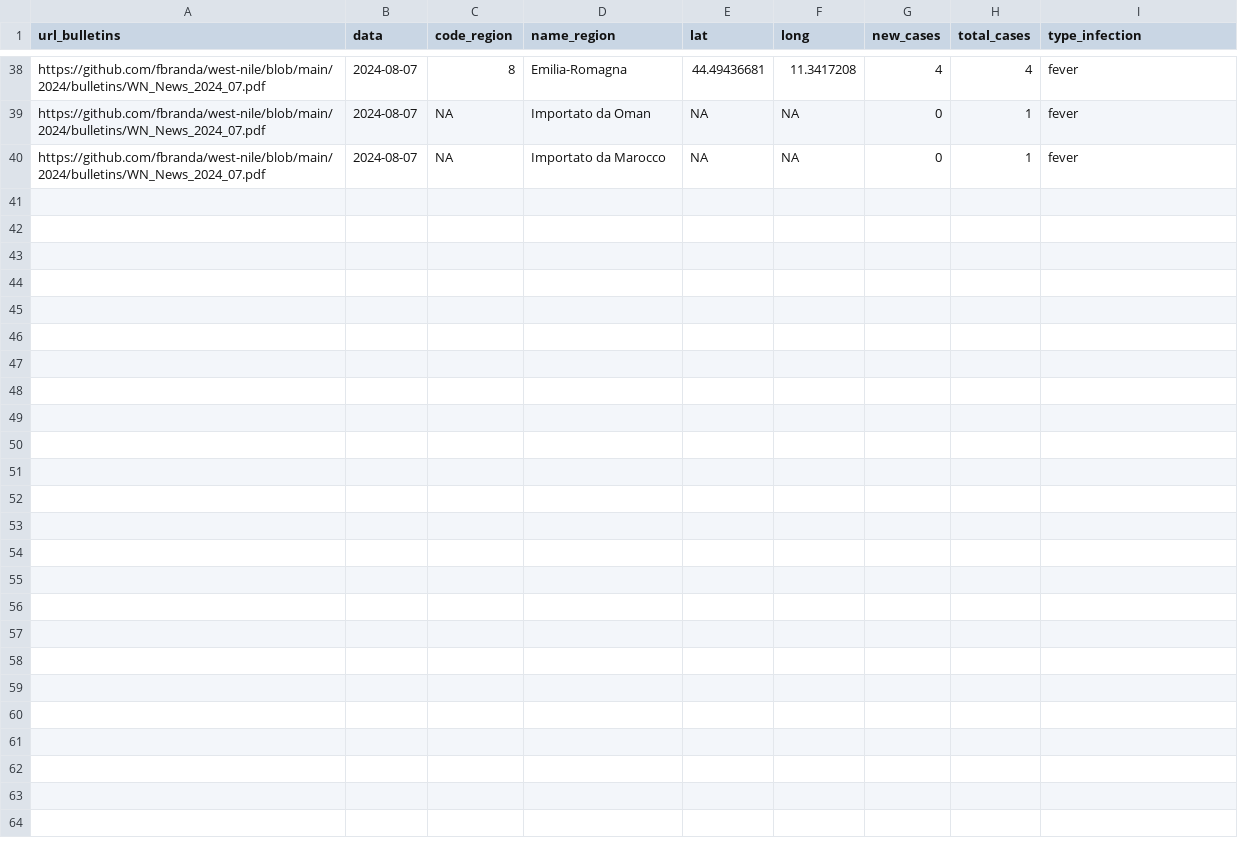
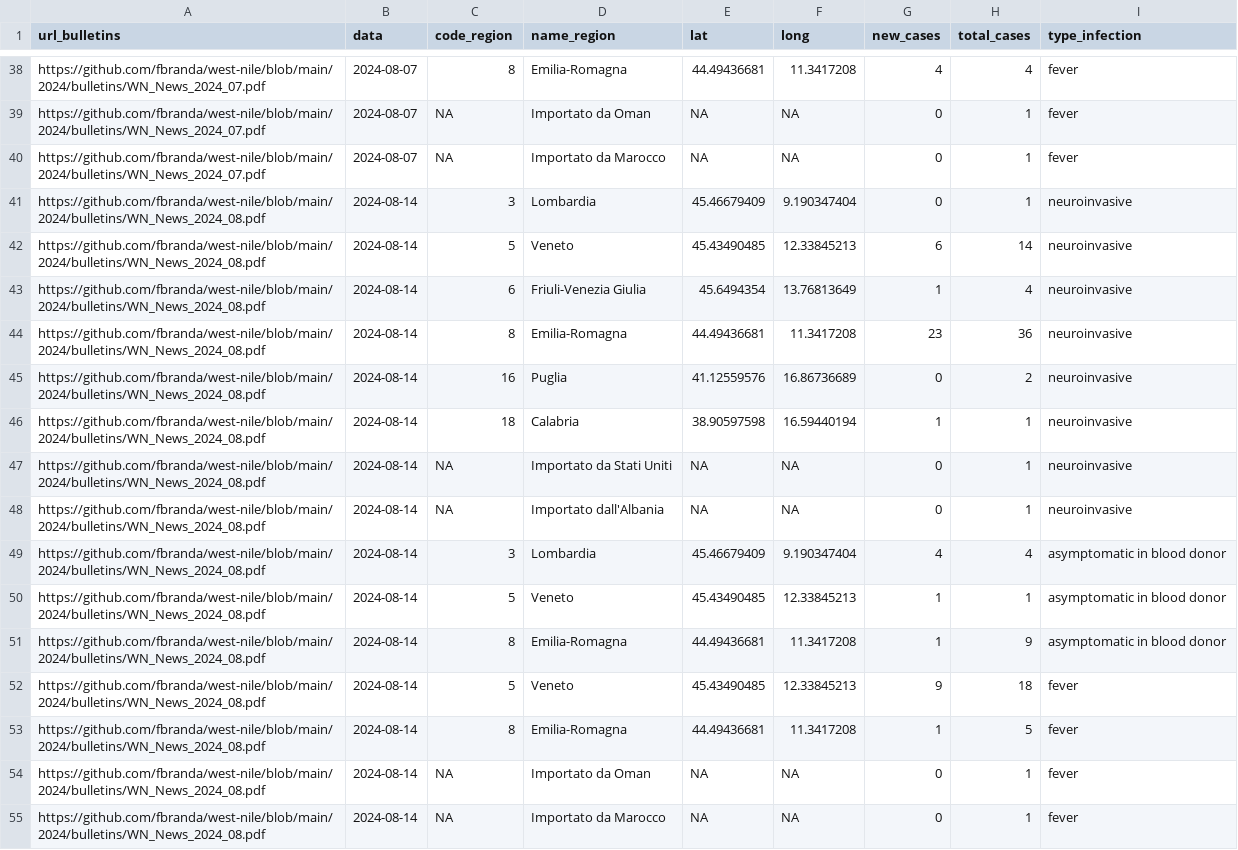
Before and after one commit to fbranda/west-nile, a CSV file: 2024/human-surveillance/wn-ita-regions-human-surveillance-2024.csv, drawn as a sheet; only a part is shown, gaps mark what is left out.

```diff
--- a/2024/human-surveillance/wn-ita-regions-human-surveillance-2024.csv
+++ b/2024/human-surveillance/wn-ita-regions-human-surveillance-2024.csv
@@ -40 +40,16 @@
 "https://github.com/fbranda/west-nile/blob/main/2024/bulletins/WN_News_2024_07.pdf",2024-08-07,NA,"Importato da Marocco",NA,NA,0,1,"fever"
+"https://github.com/fbranda/west-nile/blob/main/2024/bulletins/WN_News_2024_08.pdf",2024-08-14,3,"Lombardia",45.46679409,9.190347404,0,1,"neuroinvasive"
+"https://github.com/fbranda/west-nile/blob/main/2024/bulletins/WN_News_2024_08.pdf",2024-08-14,5,"Veneto",45.43490485,12.33845213,6,14,"neuroinvasive"
+"https://github.com/fbranda/west-nile/blob/main/2024/bulletins/WN_News_2024_08.pdf",2024-08-14,6,"Friuli-Venezia Giulia",45.6494354,13.76813649,1,4,"neuroinvasive"
+"https://github.com/fbranda/west-nile/blob/main/2024/bulletins/WN_News_2024_08.pdf",2024-08-14,8,"Emilia-Romagna",44.49436681,11.3417208,23,36,"neuroinvasive"
+"https://github.com/fbranda/west-nile/blob/main/2024/bulletins/WN_News_2024_08.pdf",2024-08-14,16,"Puglia",41.12559576,16.86736689,0,2,"neuroinvasive"
+"https://github.com/fbranda/west-nile/blob/main/2024/bulletins/WN_News_2024_08.pdf",2024-08-14,18,"Calabria",38.90597598,16.59440194,1,1,"neuroinvasive"
+"https://github.com/fbranda/west-nile/blob/main/2024/bulletins/WN_News_2024_08.pdf",2024-08-14,NA,"Importato da Stati Uniti",NA,NA,0,1,"neuroinvasive"
+"https://github.com/fbranda/west-nile/blob/main/2024/bulletins/WN_News_2024_08.pdf",2024-08-14,NA,"Importato dall'Albania",NA,NA,0,1,"neuroinvasive"
+"https://github.com/fbranda/west-nile/blob/main/2024/bulletins/WN_News_2024_08.pdf",2024-08-14,3,"Lombardia",45.46679409,9.190347404,4,4,"asymptomatic in blood donor"
+"https://github.com/fbranda/west-nile/blob/main/2024/bulletins/WN_News_2024_08.pdf",2024-08-14,5,"Veneto",45.43490485,12.33845213,1,1,"asymptomatic in blood donor"
+"https://github.com/fbranda/west-nile/blob/main/2024/bulletins/WN_News_2024_08.pdf",2024-08-14,8,"Emilia-Romagna",44.49436681,11.3417208,1,9,"asymptomatic in blood donor"
+"https://github.com/fbranda/west-nile/blob/main/2024/bulletins/WN_News_2024_08.pdf",2024-08-14,5,"Veneto",45.43490485,12.33845213,9,18,"fever"
+"https://github.com/fbranda/west-nile/blob/main/2024/bulletins/WN_News_2024_08.pdf",2024-08-14,8,"Emilia-Romagna",44.49436681,11.3417208,1,5,"fever"
+"https://github.com/fbranda/west-nile/blob/main/2024/bulletins/WN_News_2024_08.pdf",2024-08-14,NA,"Importato da Oman",NA,NA,0,1,"fever"
+"https://github.com/fbranda/west-nile/blob/main/2024/bulletins/WN_News_2024_08.pdf",2024-08-14,NA,"Importato da Marocco",NA,NA,0,1,"fever"
```
Also changed, not shown: 1 other file.
